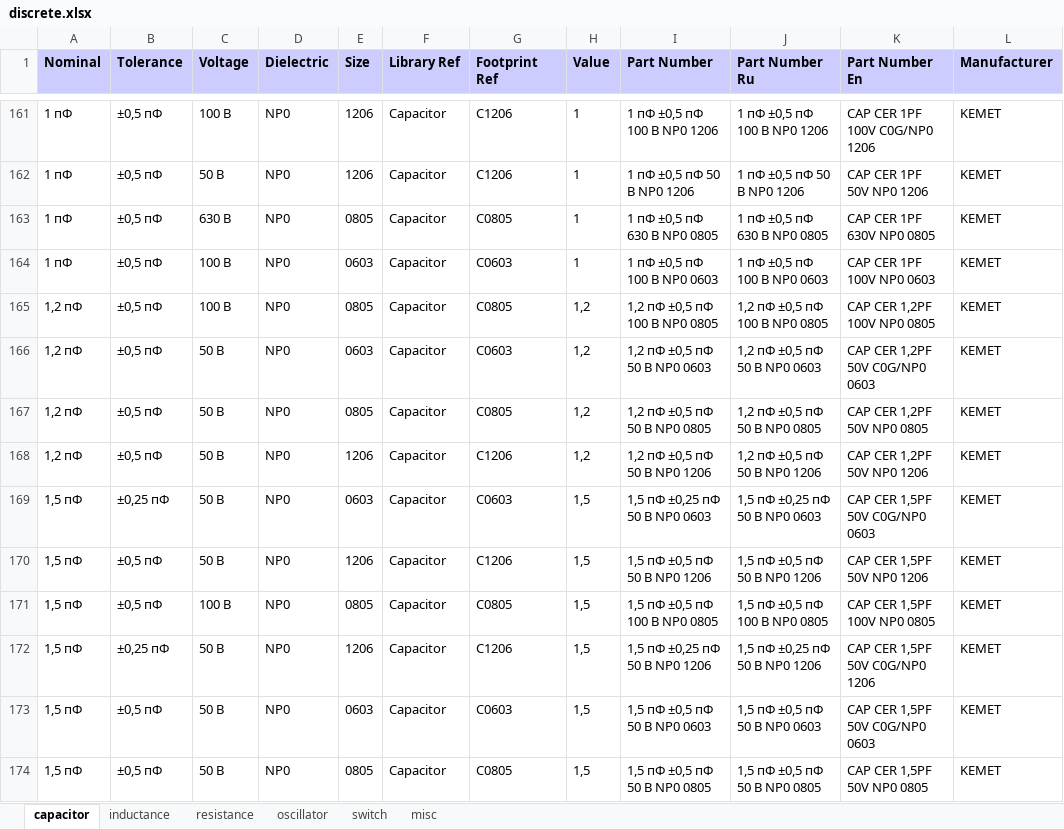
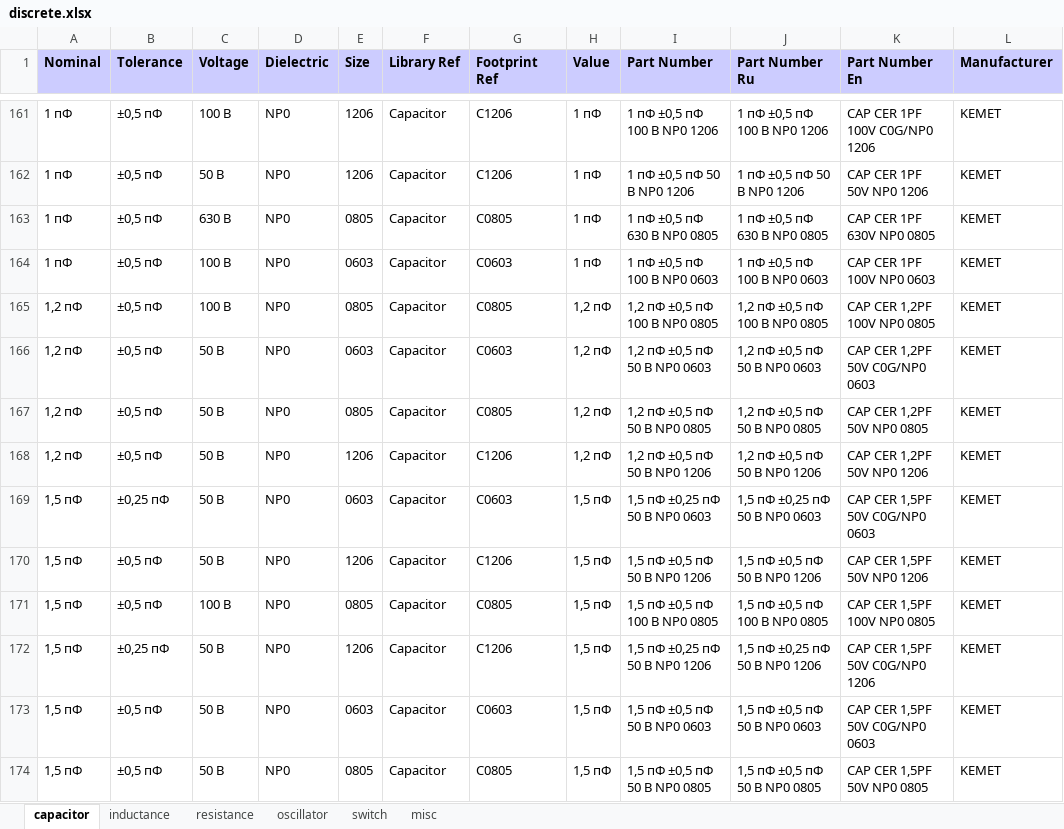
Before and after one commit to garou-g/elem_altium_db2, an Excel workbook: library/discrete.xlsx, sheet capacitor, drawn as a sheet; only a part is shown, gaps mark what is left out; values as stored, in another font and other column widths than the file's, no borders; the diff covers the shown part only; the diff names each change by its address in the sheet, - before the commit and + after, or states it on an @@ line.

```diff
--- a/library/discrete.xlsx (sheet capacitor)
+++ b/library/discrete.xlsx (sheet capacitor)
-H161:H164 (Value): 1
+H161:H164 (Value): 1 пФ
-H165:H168 (Value): 1,2
+H165:H168 (Value): 1,2 пФ
-H169:H174 (Value): 1,5
+H169:H174 (Value): 1,5 пФ
```
Also changed, not shown: 1632 edited cells elsewhere in this sheet, sheet resistance, formulas that keep their value.
